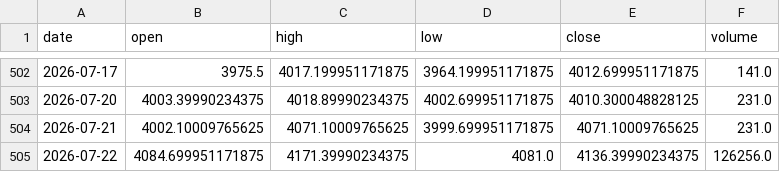
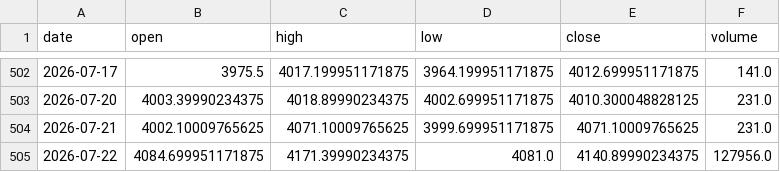
Before and after one commit to rdegaris/ForwardVolatility, a CSV file: turtle_trader/data/GC.csv, drawn as a sheet; only a part is shown, gaps mark what is left out.

```diff
--- a/turtle_trader/data/GC.csv
+++ b/turtle_trader/data/GC.csv
@@ -504,2 +504,2 @@ date,open,high,low,close,volume
 2026-07-21,4002.10009765625,4071.10009765625,3999.699951171875,4071.10009765625,231.0
-2026-07-22,4084.699951171875,4171.39990234375,4081.0,4136.39990234375,126256.0
+2026-07-22,4084.699951171875,4171.39990234375,4081.0,4140.89990234375,127956.0
```
Also changed, not shown: turtle_trader/data/6B.csv, turtle_trader/data/CL.csv, 8 other files.
